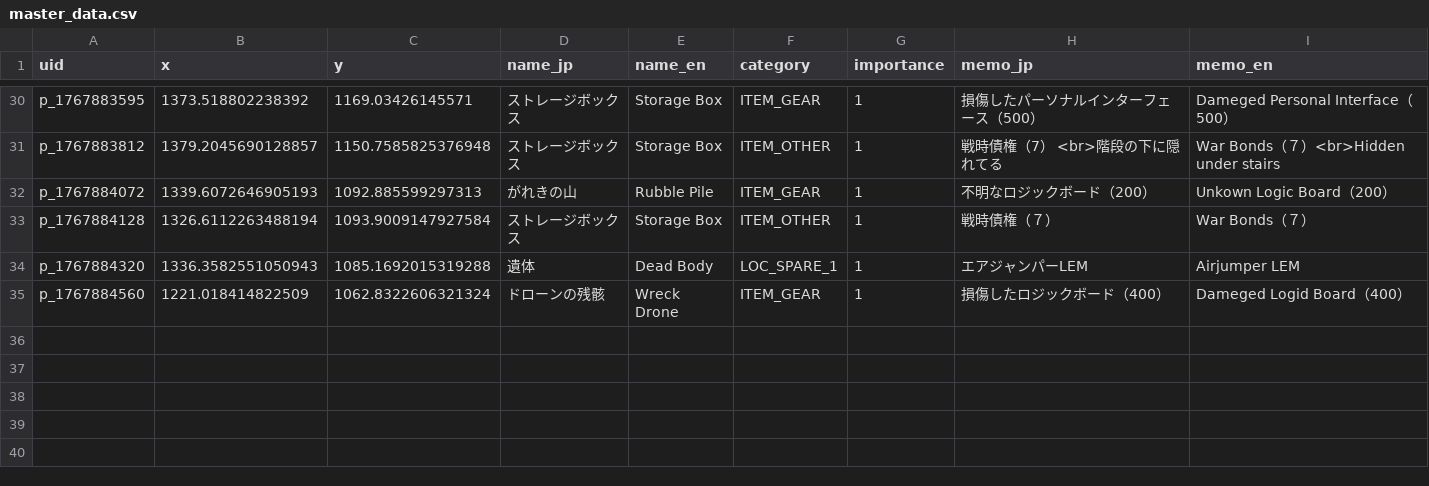
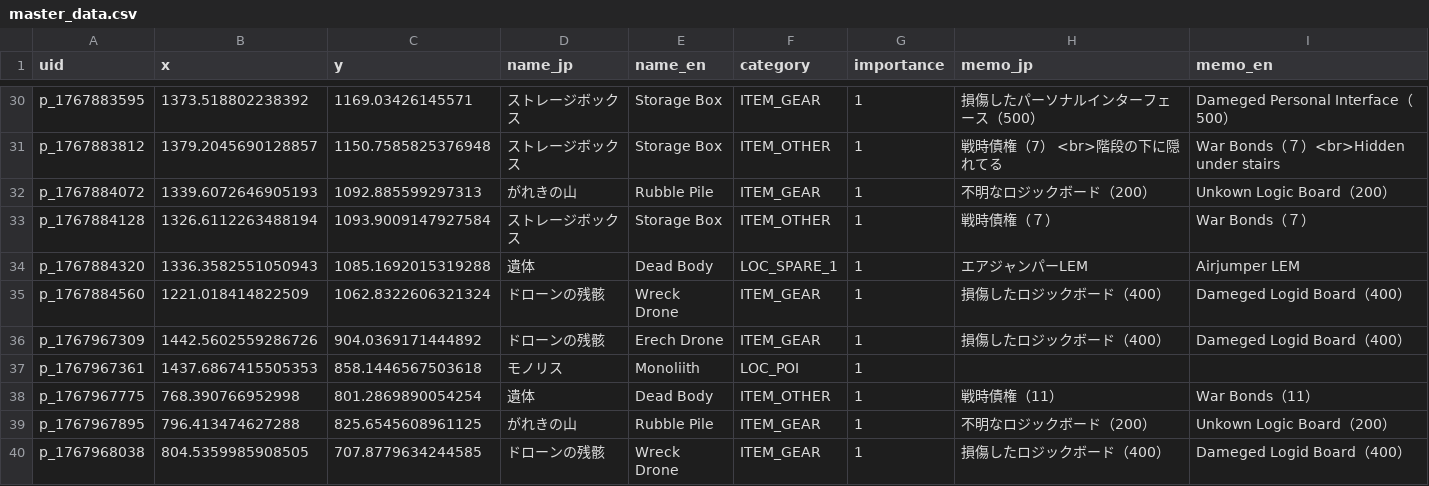
Before and after one commit to lime0404forest-commits/map, a CSV file: games/StarRupture/None/master_data.csv, drawn as a sheet; only a part is shown, gaps mark what is left out.

Commit message:
ピン5個追加

```diff
--- a/games/StarRupture/None/master_data.csv
+++ b/games/StarRupture/None/master_data.csv
@@ -35 +35,6 @@ p_1767884320,1336.3582551050943,1085.1692015319288,遺体,Dead Body,LOC_SPARE_1,
 p_1767884560,1221.018414822509,1062.8322606321324,ドローンの残骸,Wreck Drone,ITEM_GEAR,1,損傷したロジックボード（400）,Dameged Logid Board（400）
+p_1767967309,1442.5602559286726,904.0369171444892,ドローンの残骸,Erech Drone,ITEM_GEAR,1,損傷したロジックボード（400）,Dameged Logid Board（400）
+p_1767967361,1437.6867415505353,858.1446567503618,モノリス,Monoliith,LOC_POI,1,,
+p_1767967775,768.390766952998,801.2869890054254,遺体,Dead Body,ITEM_OTHER,1,戦時債権（11）,War Bonds（11）
+p_1767967895,796.413474627288,825.6545608961125,がれきの山,Rubble Pile,ITEM_GEAR,1,不明なロジックボード（200）,Unkown Logic Board（200）
+p_1767968038,804.5359985908505,707.8779634244585,ドローンの残骸,Wreck Drone,ITEM_GEAR,1,損傷したロジックボード（400）,Dameged Logid Board（400）
```
